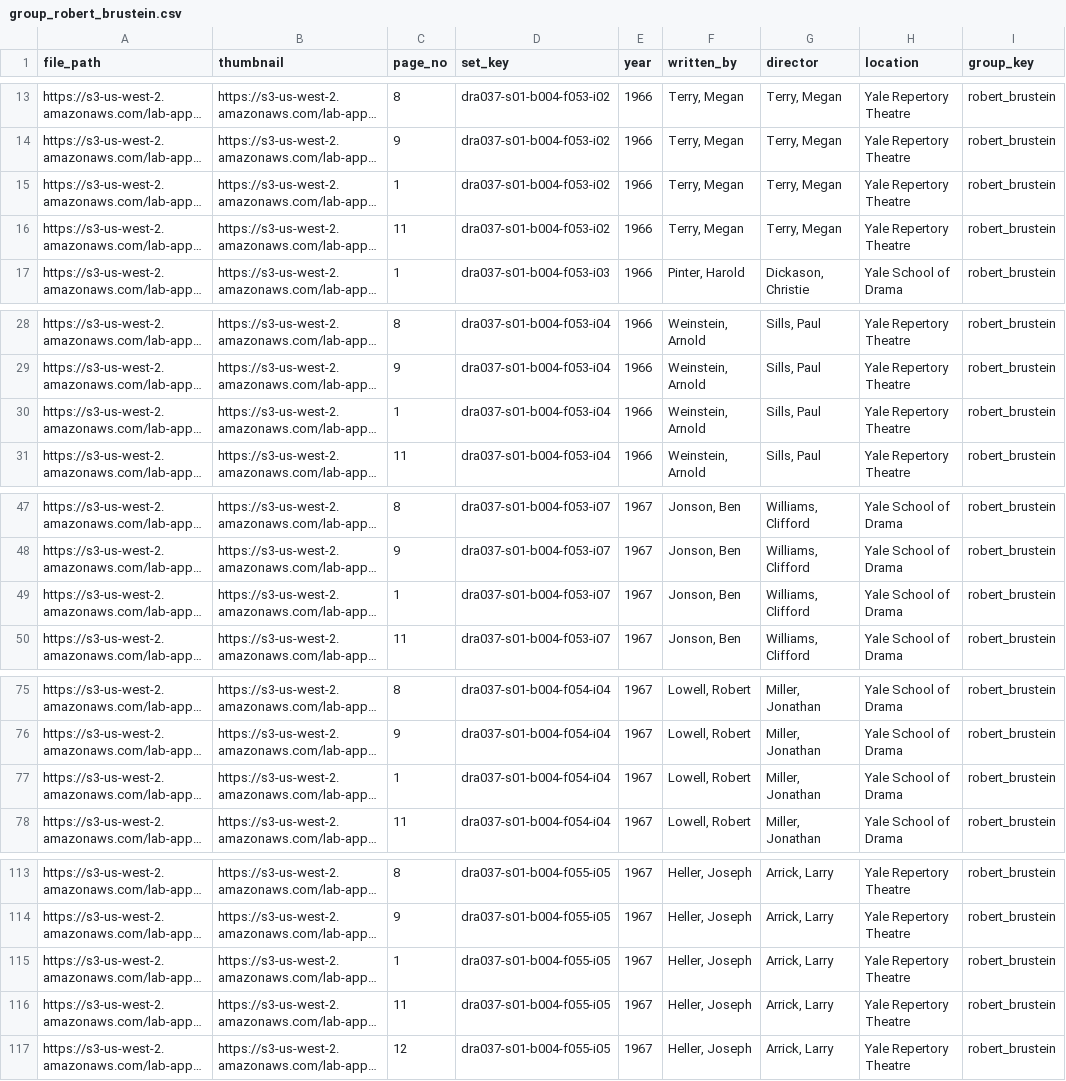
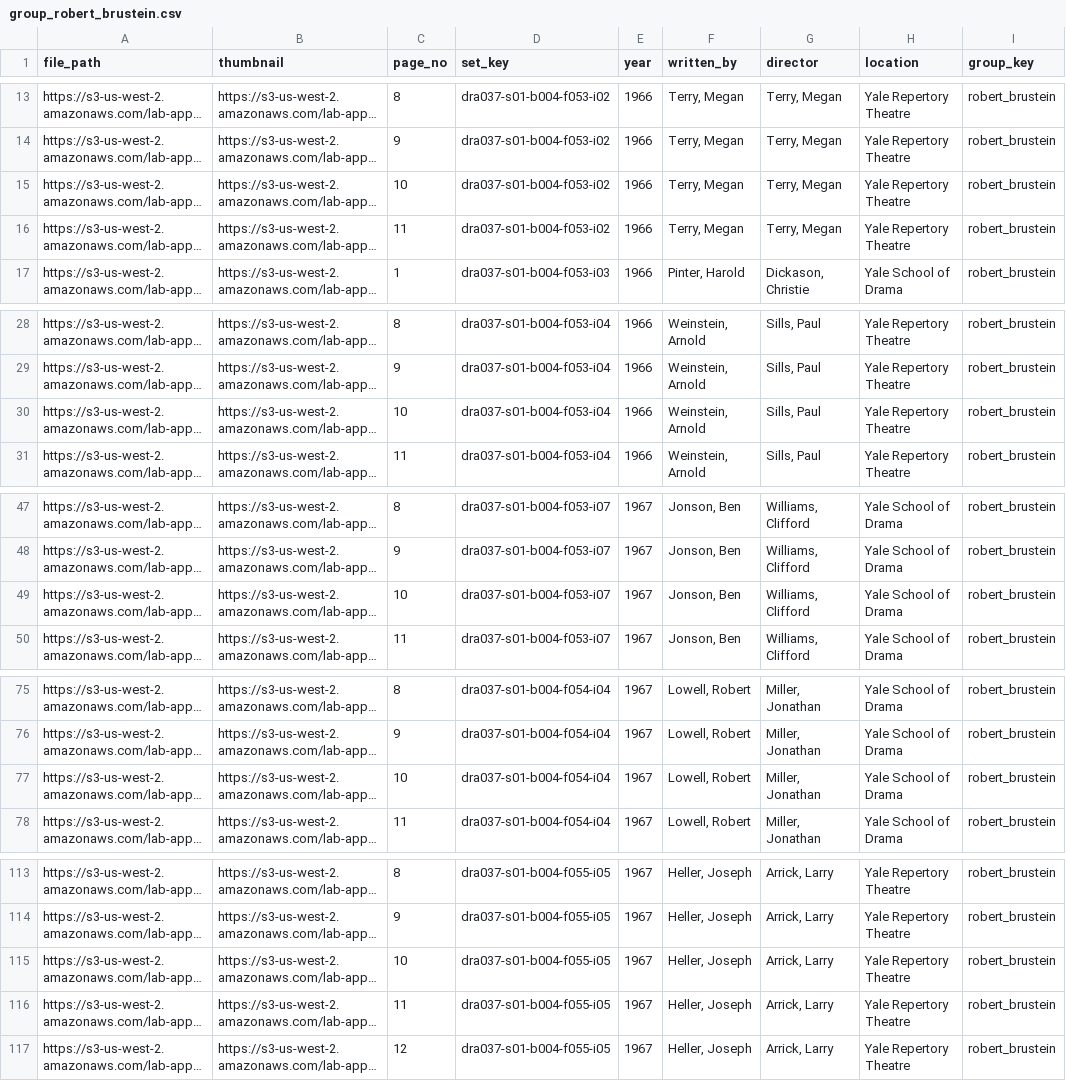
Before and after one commit to YaleDHLab/ensemble-at-yale, a CSV file: project/ensemble-at-yale/subjects/group_robert_brustein.csv, drawn as a sheet; only a part is shown, gaps mark what is left out; long unchanged cells end in …; the diff covers the shown part only; the diff names each change by its address in the sheet, - before the commit and + after, or states it on an @@ line.

Commit message:
Fix page_no column

```diff
--- a/project/ensemble-at-yale/subjects/group_robert_brustein.csv
+++ b/project/ensemble-at-yale/subjects/group_robert_brustein.csv
-C15 (page_no): 1
+C15 (page_no): 10
-C30 (page_no): 1
+C30 (page_no): 10
-C49 (page_no): 1
+C49 (page_no): 10
-C77 (page_no): 1
+C77 (page_no): 10
-C115 (page_no): 1
+C115 (page_no): 10
```
Also changed, not shown: 104 edited cells elsewhere in this file.
